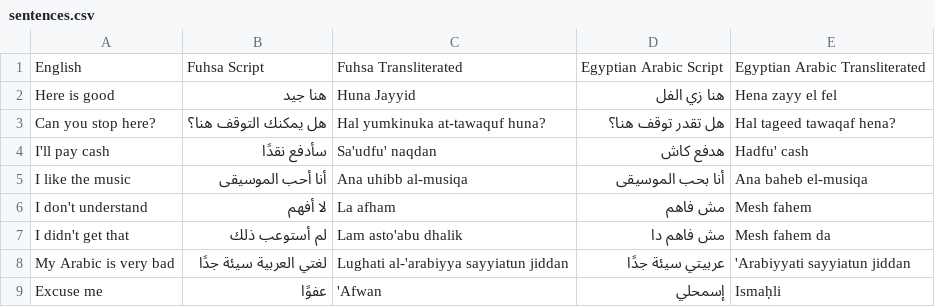
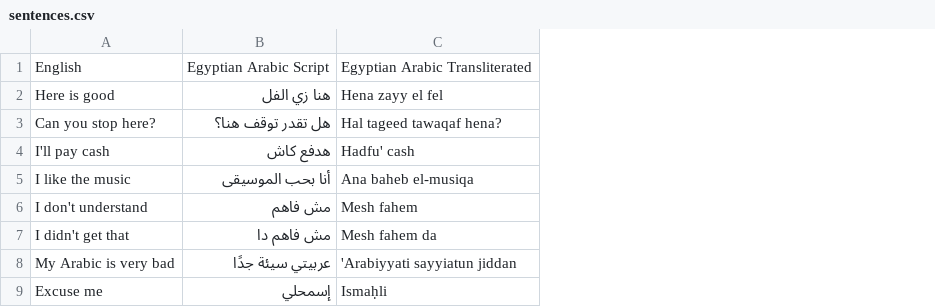
Before and after one commit to koljapluemer/basic-egyptian-sentences, a CSV file: sentences.csv, drawn as a sheet; only a part is shown; the diff names each change by its address in the sheet, - before the commit and + after, or states it on an @@ line.

Commit message:
use only misry sentences for now

```diff
--- a/sentences.csv
+++ b/sentences.csv
-column B, rows 1-9: Fuhsa Script | هنا جيد | هل يمكنك التوقف هنا؟ | سأدفع نقدًا | أنا أحب الموسيقى | لا أفهم | لم أستوعب ذلك | لغتي العربية سيئة جدًا | عفوًا
-column C, rows 1-9: Fuhsa Transliterated | Huna Jayyid | Hal yumkinuka at-tawaquf huna? | Sa'udfu' naqdan | Ana uhibb al-musiqa | La afham | Lam asto'abu dhalik | Lughati al-'arabiyya sayyiatun jiddan | 'Afwan
```
Also changed, not shown: 1 other file.
